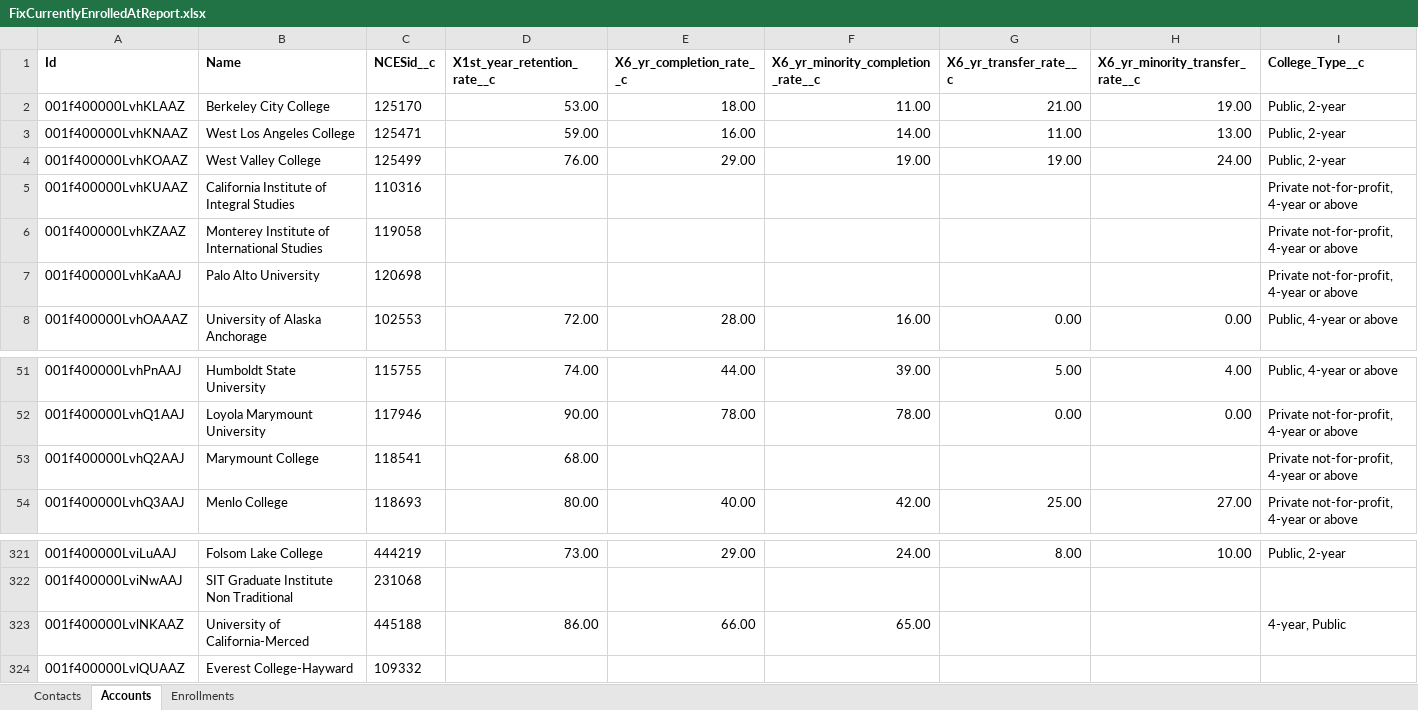
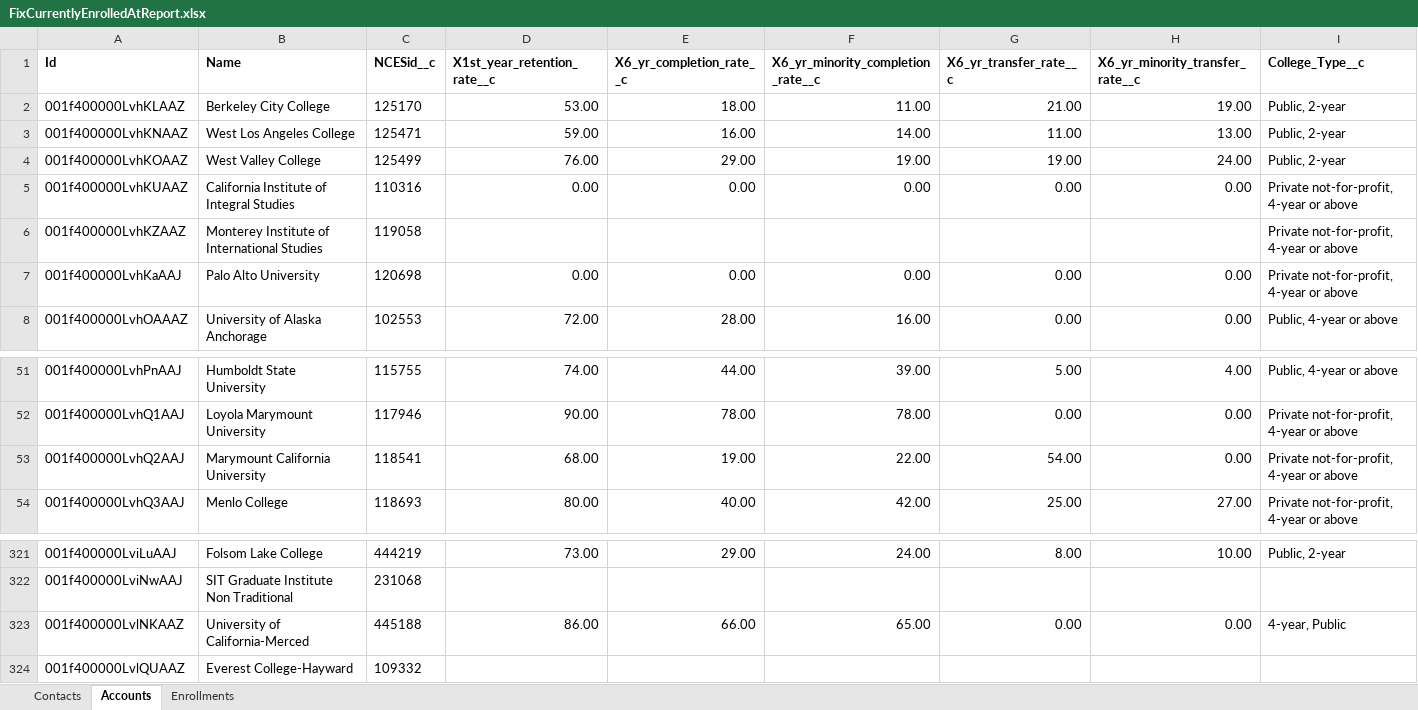
Before and after one commit to SummitPublicSchools/sps_alumni_tools, an Excel workbook: outputs_reports/FixCurrentlyEnrolledAtReport.xlsx, sheet Accounts, drawn as a sheet; only a part is shown, gaps mark what is left out; values as stored, in another font and other column widths than the file's, no borders; the diff names each change by its address in the sheet, - before the commit and + after, or states it on an @@ line.

```diff
--- a/outputs_reports/FixCurrentlyEnrolledAtReport.xlsx (sheet Accounts)
+++ b/outputs_reports/FixCurrentlyEnrolledAtReport.xlsx (sheet Accounts)
-D5 (X1st_year_retention_rate__c): (empty)
+D5 (X1st_year_retention_rate__c): 0.00
-E5 (X6_yr_completion_rate__c): (empty)
+E5 (X6_yr_completion_rate__c): 0.00
-F5: (empty)
+F5: 0.00
-G5 (X6_yr_transfer_rate__c): (empty)
+G5 (X6_yr_transfer_rate__c): 0.00
-H5 (X6_yr_minority_transfer_rate__c): (empty)
+H5 (X6_yr_minority_transfer_rate__c): 0.00
-D7 (X1st_year_retention_rate__c): (empty)
+D7 (X1st_year_retention_rate__c): 0.00
-E7 (X6_yr_completion_rate__c): (empty)
+E7 (X6_yr_completion_rate__c): 0.00
-F7: (empty)
+F7: 0.00
-G7 (X6_yr_transfer_rate__c): (empty)
+G7 (X6_yr_transfer_rate__c): 0.00
-H7 (X6_yr_minority_transfer_rate__c): (empty)
+H7 (X6_yr_minority_transfer_rate__c): 0.00
-B53 (Name): Marymount College
+B53 (Name): Marymount California University
-E53 (X6_yr_completion_rate__c): (empty)
+E53 (X6_yr_completion_rate__c): 19.00
-F53: (empty)
+F53: 22.00
-G53 (X6_yr_transfer_rate__c): (empty)
+G53 (X6_yr_transfer_rate__c): 54.00
-H53 (X6_yr_minority_transfer_rate__c): (empty)
+H53 (X6_yr_minority_transfer_rate__c): 0.00
-G323 (X6_yr_transfer_rate__c): (empty)
+G323 (X6_yr_transfer_rate__c): 0.00
-H323 (X6_yr_minority_transfer_rate__c): (empty)
+H323 (X6_yr_minority_transfer_rate__c): 0.00
```
Also changed, not shown: sheet Contacts, sheet Enrollments, 19 other files.
